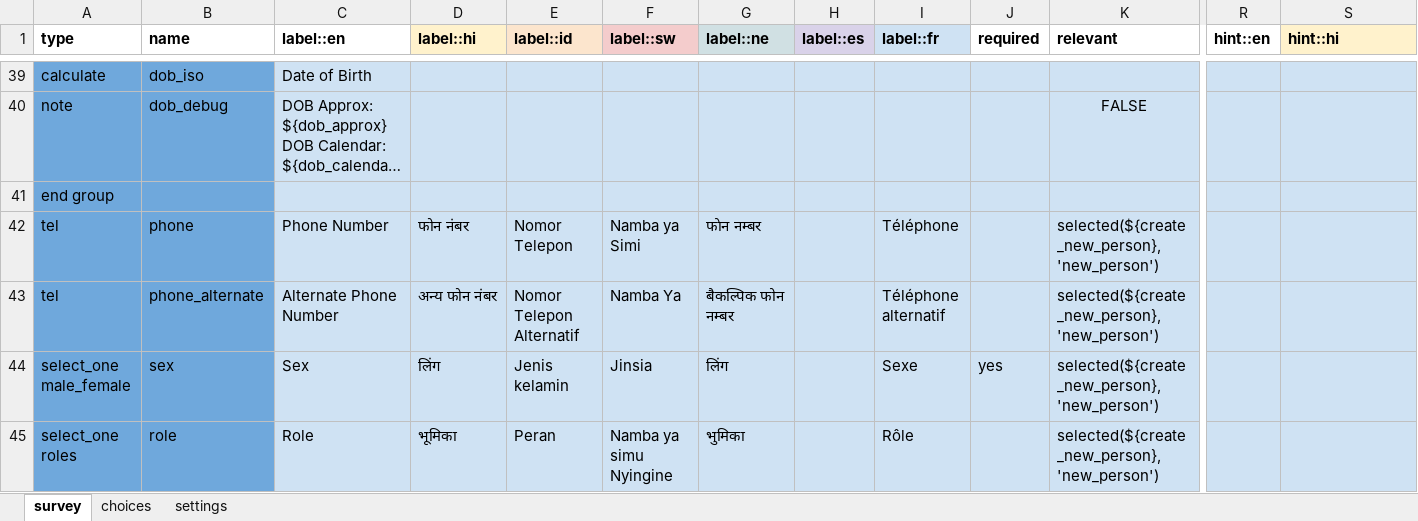
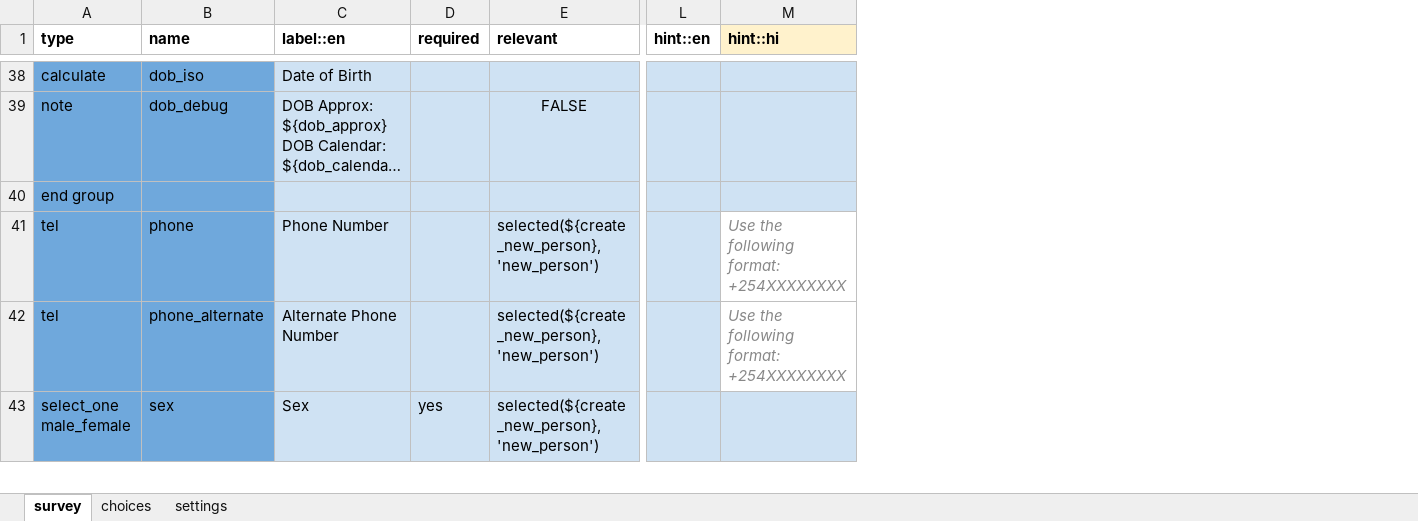
Before and after one commit to IntelliSOFT-Consulting/cht_pvers, an Excel workbook: cht_app/forms/contact/clinic-create.xlsx, sheet survey, drawn as a sheet; only a part is shown, gaps mark what is left out; long unchanged cells end in …; values as stored, in another font and other column widths than the file's, no borders; charts and pictures not drawn; removed rows and columns are numbered as before the commit, all else as after; rows hold the shown columns only; the diff covers the shown part only; the diff names each change by its address in the sheet, - before the commit and + after, or states it on an @@ line.

```diff
--- a/cht_app/forms/contact/clinic-create.xlsx (sheet survey)
+++ b/cht_app/forms/contact/clinic-create.xlsx (sheet survey)
-column D (label::hi), rows 42-44: फोन नंबर | अन्य फोन नंबर | लिंग
-column E (label::id), rows 42-44: Nomor Telepon | Nomor Telepon Alternatif | Jenis kelamin
-column F (label::sw), rows 42-44: Namba ya Simi | Namba Ya | Jinsia
-column G (label::ne), rows 42-44: फाेन नम्बर | बैकल्पिक फाेन नम्बर | लिंग
-column H (label::es), empty
-column I (label::fr), rows 42-44: Téléphone | Téléphone alternatif | Sexe
-M41:M42 (hint::hi): (empty)
+M41:M42 (hint::hi): Use the following format: +254XXXXXXXX
-M41:M42 fill: #CFE2F3
+M41:M42 fill: none
-row 45: select_one roles | role | Role | भूमिका | Peran | Namba ya simu Nyingine | भुमिका |  | Rôle |  | selected(${create_new_person},'new_person')
```
Also changed, not shown: 6 removed rows, 2 edited cells and cell formats elsewhere in this sheet, sheet choices, sheet settings, charts or pictures, cht_app/forms/contact/clinic-edit.xlsx, 17 other files.
